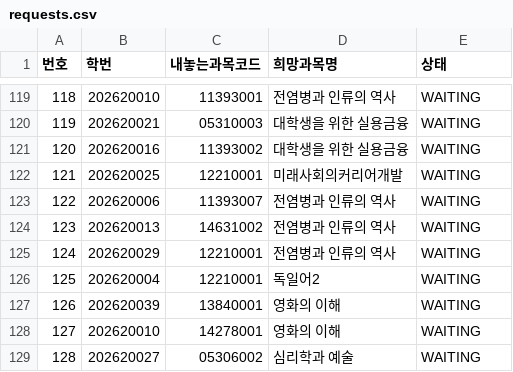
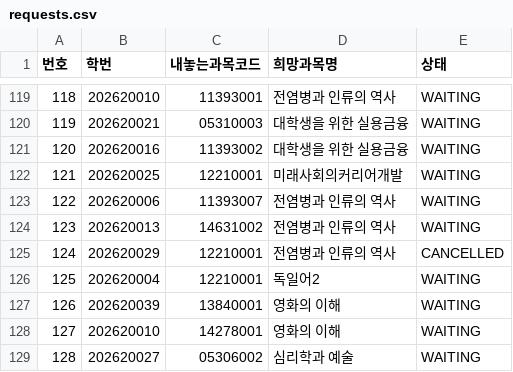
Before and after one commit to byulla/kookyohwan, a CSV file: data/requests.csv, drawn as a sheet; only a part is shown, gaps mark what is left out; the diff covers the shown part only.

```diff
--- a/data/requests.csv
+++ b/data/requests.csv
@@ -124,3 +124,3 @@
 123,202620013,14631002,전염병과 인류의 역사,WAITING
-124,202620029,12210001,전염병과 인류의 역사,WAITING
+124,202620029,12210001,전염병과 인류의 역사,CANCELLED
 125,202620004,12210001,독일어2,WAITING
```
Also changed, not shown: 1 added row and 6 edited cells elsewhere in this file, data/students.csv, 13 other files.
